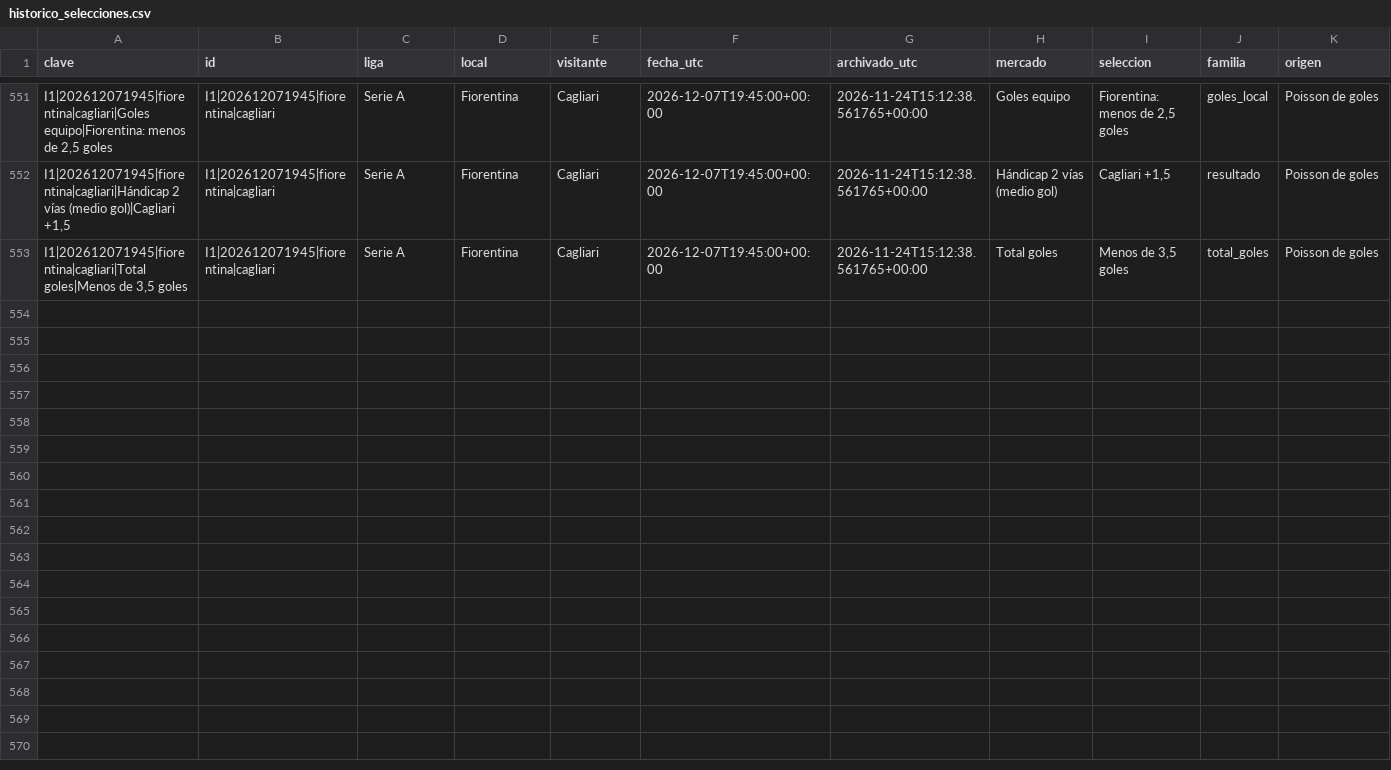
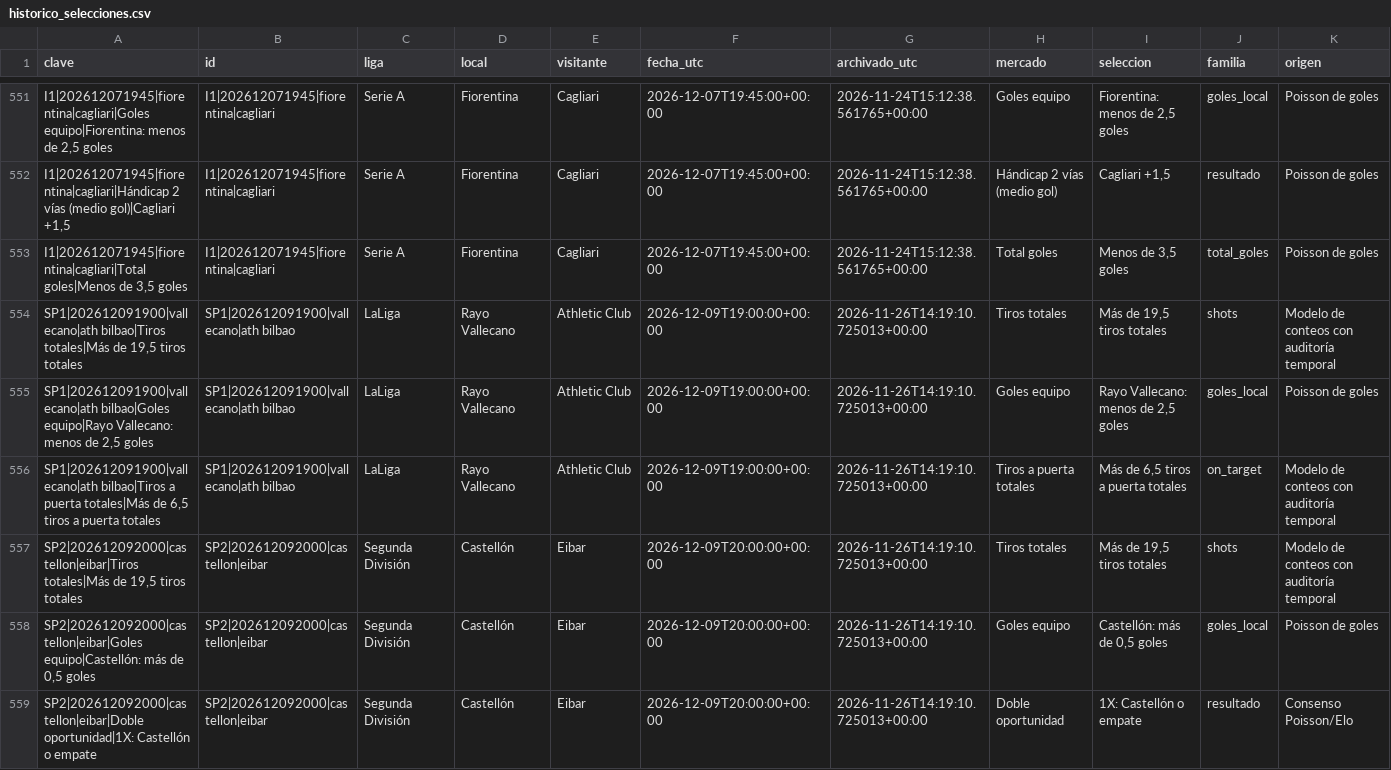
Before and after one commit to rasekes86/football-ai-lab, a CSV file: output/historico_selecciones.csv, drawn as a sheet; only a part is shown, gaps mark what is left out; rows hold the shown columns only; the diff covers the shown part only; the diff names each change by its address in the sheet, - before the commit and + after, or states it on an @@ line.

```diff
--- a/output/historico_selecciones.csv
+++ b/output/historico_selecciones.csv
+row 554: SP1|202612091900|vallecano|ath bilbao|Tiros totales|Más de 19,5 tiros totales | SP1|202612091900|vallecano|ath bilbao | LaLiga | Rayo Vallecano | Athletic Club | 2026-12-09T19:00:00+00:00 | 2026-11-26T14:19:10.725013+00:00 | Tiros totales | Más de 19,5 tiros totales | shots | Modelo de conteos con auditoría temporal
+row 555: SP1|202612091900|vallecano|ath bilbao|Goles equipo|Rayo Vallecano: menos de 2,5 goles | SP1|202612091900|vallecano|ath bilbao | LaLiga | Rayo Vallecano | Athletic Club | 2026-12-09T19:00:00+00:00 | 2026-11-26T14:19:10.725013+00:00 | Goles equipo | Rayo Vallecano: menos de 2,5 goles | goles_local | Poisson de goles
+row 556: SP1|202612091900|vallecano|ath bilbao|Tiros a puerta totales|Más de 6,5 tiros a puerta totales | SP1|202612091900|vallecano|ath bilbao | LaLiga | Rayo Vallecano | Athletic Club | 2026-12-09T19:00:00+00:00 | 2026-11-26T14:19:10.725013+00:00 | Tiros a puerta totales | Más de 6,5 tiros a puerta totales | on_target | Modelo de conteos con auditoría temporal
+row 557: SP2|202612092000|castellon|eibar|Tiros totales|Más de 19,5 tiros totales | SP2|202612092000|castellon|eibar | Segunda División | Castellón | Eibar | 2026-12-09T20:00:00+00:00 | 2026-11-26T14:19:10.725013+00:00 | Tiros totales | Más de 19,5 tiros totales | shots | Modelo de conteos con auditoría temporal
+row 558: SP2|202612092000|castellon|eibar|Goles equipo|Castellón: más de 0,5 goles | SP2|202612092000|castellon|eibar | Segunda División | Castellón | Eibar | 2026-12-09T20:00:00+00:00 | 2026-11-26T14:19:10.725013+00:00 | Goles equipo | Castellón: más de 0,5 goles | goles_local | Poisson de goles
+row 559: SP2|202612092000|castellon|eibar|Doble oportunidad|1X: Castellón o empate | SP2|202612092000|castellon|eibar | Segunda División | Castellón | Eibar | 2026-12-09T20:00:00+00:00 | 2026-11-26T14:19:10.725013+00:00 | Doble oportunidad | 1X: Castellón o empate | resultado | Consenso Poisson/Elo
```
Also changed, not shown: 6 added rows elsewhere in this file, output/historico_adicionales_teoricas.csv, output/historico_oportunidades_150.csv, 37 other files.
